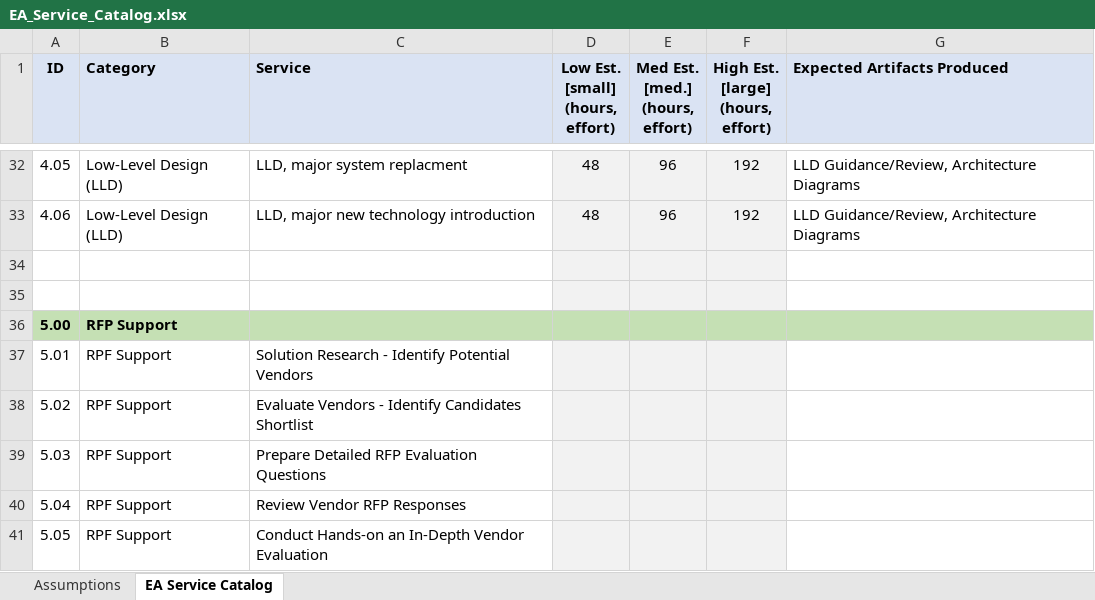
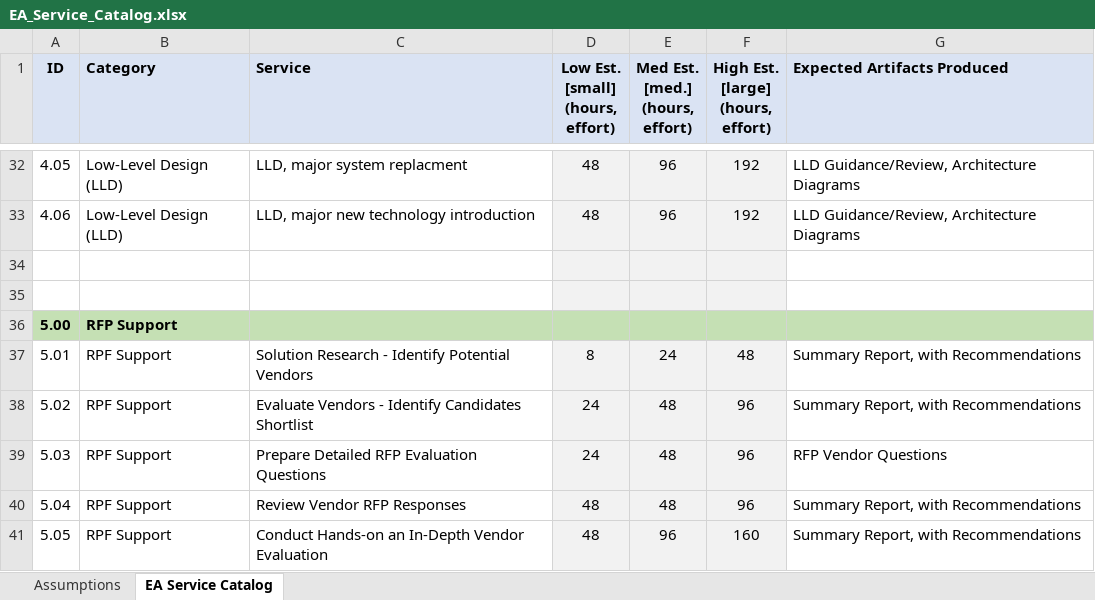
Before and after one commit to intltechventures/Consulting.Project.Tools, an Excel workbook: templates/EA_Service_Catalog.xlsx, sheet EA Service Catalog, drawn as a sheet; only a part is shown, gaps mark what is left out; values as stored, in another font and other column widths than the file's, no borders; the diff names each change by its address in the sheet, - before the commit and + after, or states it on an @@ line.

Commit message:
minor tweaks

```diff
--- a/templates/EA_Service_Catalog.xlsx (sheet EA Service Catalog)
+++ b/templates/EA_Service_Catalog.xlsx (sheet EA Service Catalog)
-D37 (Low Est. [small] (hours, effort)): (empty)
+D37 (Low Est. [small] (hours, effort)): 8
-E37 (Med Est. [med.] (hours, effort)): (empty)
+E37 (Med Est. [med.] (hours, effort)): 24
-F37: (empty)
+F37: 48
-G37:G38 (Expected Artifacts Produced): (empty)
+G37:G38 (Expected Artifacts Produced): Summary Report, with Recommendations
-D38:D39 (Low Est. [small] (hours, effort)): (empty)
+D38:D39 (Low Est. [small] (hours, effort)): 24
-E38:E40 (Med Est. [med.] (hours, effort)): (empty)
+E38:E40 (Med Est. [med.] (hours, effort)): 48
-F38:F40: (empty)
+F38:F40: 96
-G39 (Expected Artifacts Produced): (empty)
+G39 (Expected Artifacts Produced): RFP Vendor Questions
-D40:D41 (Low Est. [small] (hours, effort)): (empty)
+D40:D41 (Low Est. [small] (hours, effort)): 48
-G40:G41 (Expected Artifacts Produced): (empty)
+G40:G41 (Expected Artifacts Produced): Summary Report, with Recommendations
-E41 (Med Est. [med.] (hours, effort)): (empty)
+E41 (Med Est. [med.] (hours, effort)): 96
-F41: (empty)
+F41: 160
```
Also changed, not shown: sheet Assumptions.
